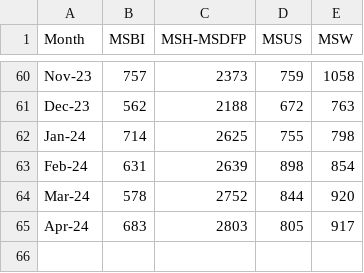
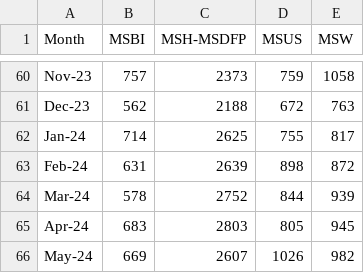
Before and after one commit to MSHS-Strategic-Amb-Ops/server-upload, a CSV file: Rad_Onc_Data.csv, drawn as a sheet; only a part is shown, gaps mark what is left out.

Commit message:
Update - May

```diff
--- a/Rad_Onc_Data.csv
+++ b/Rad_Onc_Data.csv
@@ -61,5 +61,6 @@ Nov-23,757,2373,759,1058
 Dec-23,562,2188,672,763
-Jan-24,714,2625,755,798
-Feb-24,631,2639,898,854
-Mar-24,578,2752,844,920
-Apr-24,683,2803,805,917
+Jan-24,714,2625,755,817
+Feb-24,631,2639,898,872
+Mar-24,578,2752,844,939
+Apr-24,683,2803,805,945
+May-24,669,2607,1026,982
```
